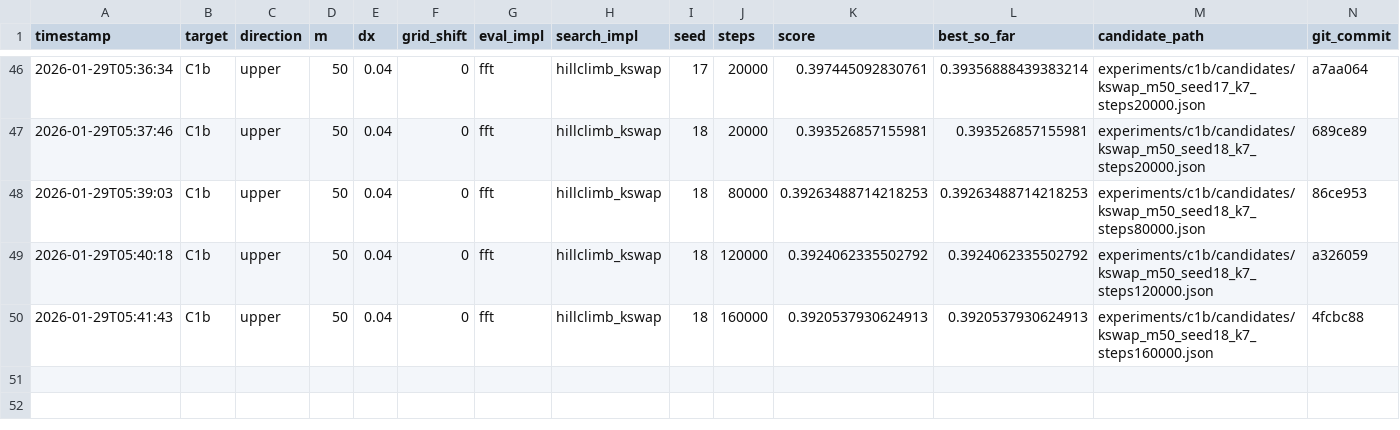
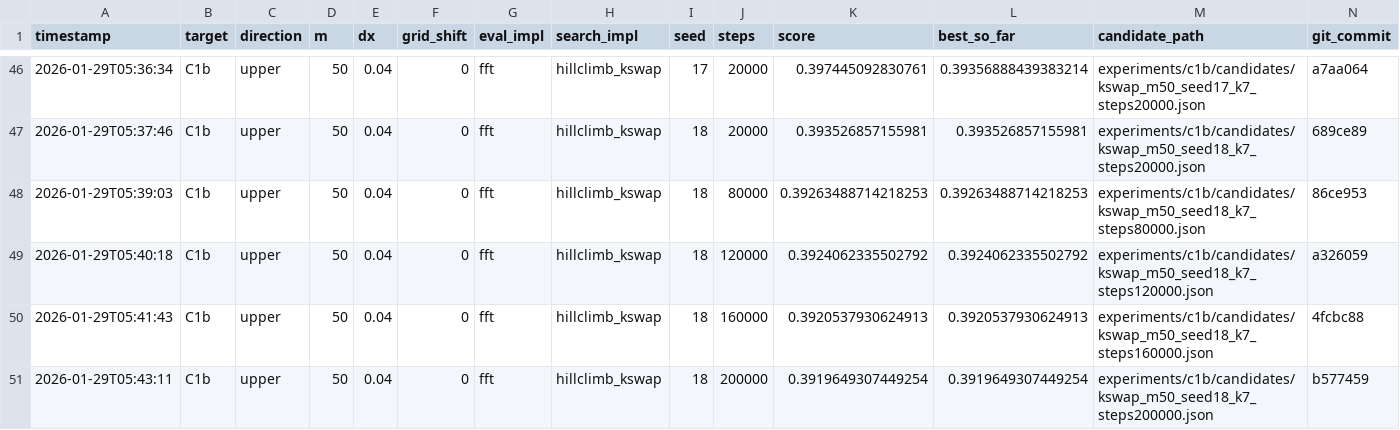
Before and after one commit to sebastian-griego/opt, a CSV file: results.csv, drawn as a sheet; only a part is shown, gaps mark what is left out; the diff names each change by its address in the sheet, - before the commit and + after, or states it on an @@ line.

Commit message:
iter: kswap k7 seed18 200000

```diff
--- a/results.csv
+++ b/results.csv
+row 51: 2026-01-29T05:43:11 | C1b | upper | 50 | 0.04 | 0 | fft | hillclimb_kswap | 18 | 200000 | 0.3919649307449254 | 0.3919649307449254 | experiments/c1b/candidates/kswap_m50_seed18_k7_steps200000.json | b577459
```
Also changed, not shown: 3 other files.
